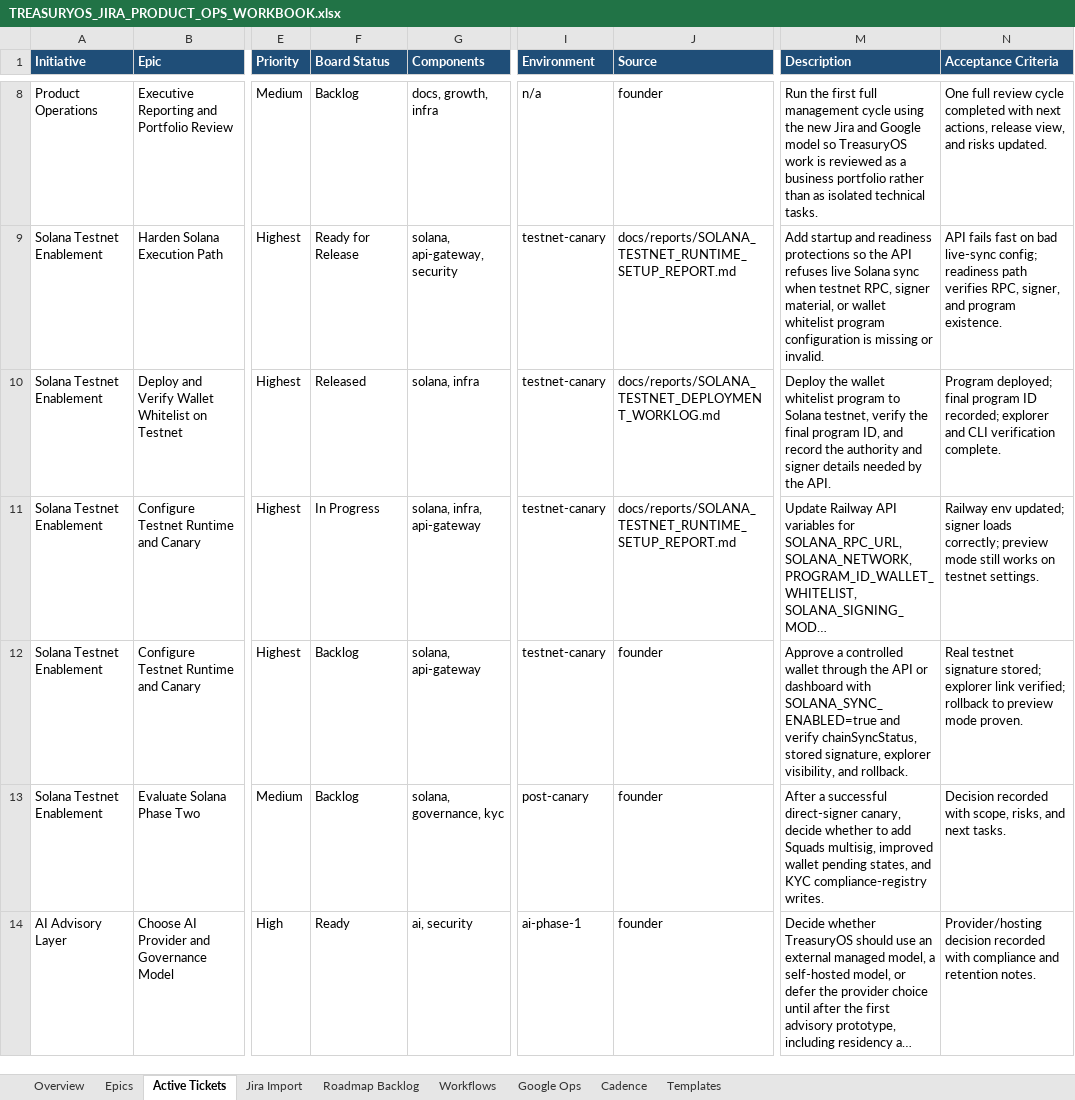
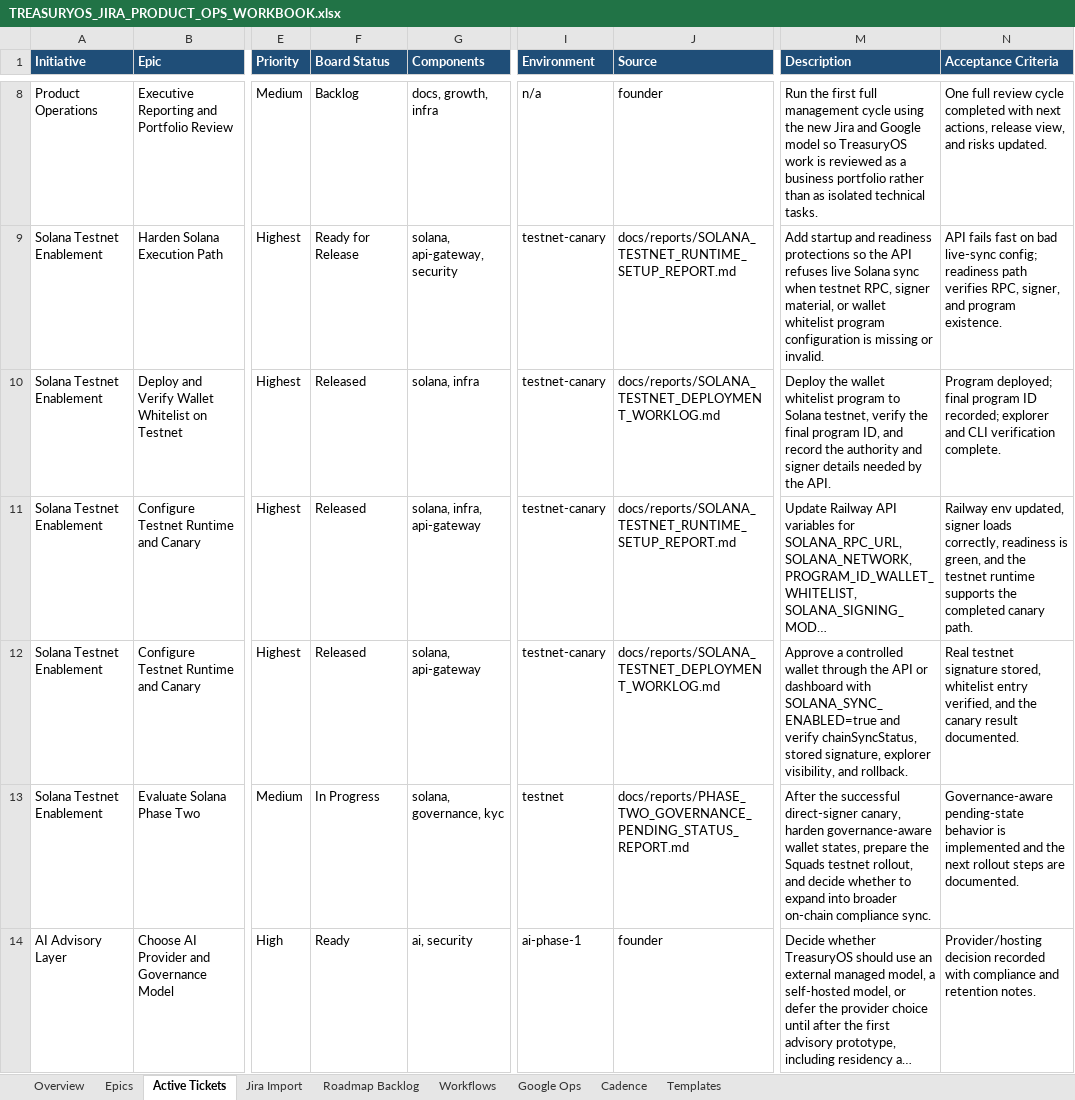
Before and after one commit to Web3-Platforms/TreasuryOS, an Excel workbook: docs/plans/TREASURYOS_JIRA_PRODUCT_OPS_WORKBOOK.xlsx, sheet Active Tickets, drawn as a sheet; only a part is shown, gaps mark what is left out; long unchanged cells end in …; values as stored, in another font and other column widths than the file's, no borders; table styles not drawn; the diff covers the shown part only; the diff names each change by its address in the sheet, - before the commit and + after, or states it on an @@ line.

```diff
--- a/docs/plans/TREASURYOS_JIRA_PRODUCT_OPS_WORKBOOK.xlsx (sheet Active Tickets)
+++ b/docs/plans/TREASURYOS_JIRA_PRODUCT_OPS_WORKBOOK.xlsx (sheet Active Tickets)
-F11 (Board Status): In Progress
+F11 (Board Status): Released
-N11 (Acceptance Criteria): Railway env updated; signer loads correctly; preview mode still works on testnet settings.
+N11 (Acceptance Criteria): Railway env updated, signer loads correctly, readiness is green, and the testnet runtime supports the completed canary path.
-F12 (Board Status): Backlog
+F12 (Board Status): Released
-J12 (Source): founder
+J12 (Source): docs/reports/SOLANA_TESTNET_DEPLOYMENT_WORKLOG.md
-N12 (Acceptance Criteria): …testnet signature stored; explorer link verified; rollback to preview mode proven.
+N12 (Acceptance Criteria): …testnet signature stored, whitelist entry verified, and the canary result documented.
-F13 (Board Status): Backlog
+F13 (Board Status): In Progress
-I13 (Environment): post-canary
+I13 (Environment): testnet
-J13 (Source): founder
+J13 (Source): docs/reports/PHASE_TWO_GOVERNANCE_PENDING_STATUS_REPORT.md
-M13 (Description): After a successful direct-signer canary, decide whether to add Squads multisig, improved wallet pending states, and KYC compliance-registry writes.
+M13 (Description): After the successful direct-signer canary, harden governance-aware wallet states, prepare the Squads testnet rollout, and decide whether to expand into broader on-chain compliance sync.
-N13 (Acceptance Criteria): Decision recorded with scope, risks, and next tasks.
+N13 (Acceptance Criteria): Governance-aware pending-state behavior is implemented and the next rollout steps are documented.
```
Also changed, not shown: 2 added rows and 20 edited cells elsewhere in this sheet, sheet Jira Import, sheet Overview, sheet Epics, 44 other files.
